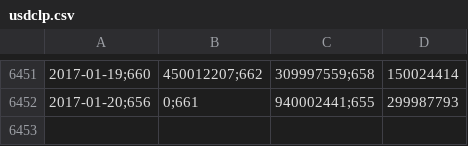
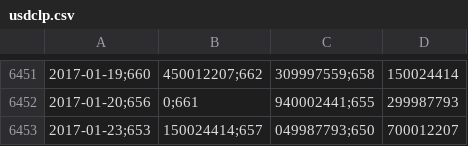
Before and after one commit to collabmarket/algorithms_afp, a CSV file: data_quandl/usdclp.csv, drawn as a sheet; only a part is shown, gaps mark what is left out; the diff names each change by its address in the sheet, - before the commit and + after, or states it on an @@ line.

Commit message:
Update data, nb and images 2017-01-24

```diff
--- a/data_quandl/usdclp.csv
+++ b/data_quandl/usdclp.csv
+row 6453: 2017-01-23;653 | 150024414;657 | 049987793;650 | 700012207
```
Also changed, not shown: 11 other files.
